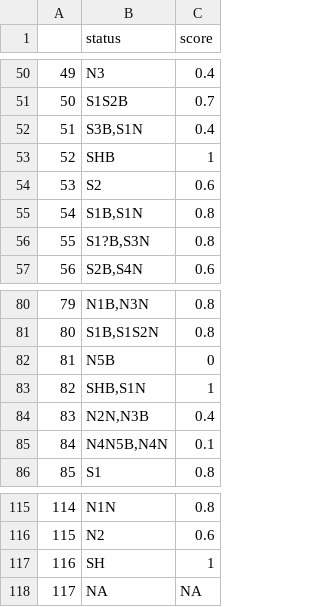
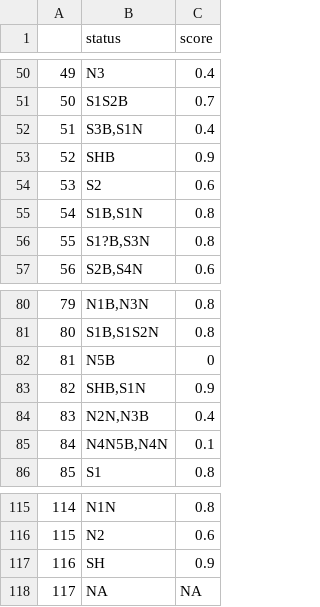
Before and after one commit to OHI-Northeast/ne-prep, a CSV file: prep/bio/spp/data/natserv_status_scores.csv, drawn as a sheet; only a part is shown, gaps mark what is left out.

```diff
--- a/prep/bio/spp/data/natserv_status_scores.csv
+++ b/prep/bio/spp/data/natserv_status_scores.csv
@@ -52,3 +52,3 @@
 "51","S3B,S1N",0.4
-"52","SHB",1
+"52","SHB",0.9
 "53","S2",0.6
@@ -82,3 +82,3 @@
 "81","N5B",0
-"82","SHB,S1N",1
+"82","SHB,S1N",0.9
 "83","N2N,N3B",0.4
@@ -116,3 +116,3 @@
 "115","N2",0.6
-"116","SH",1
+"116","SH",0.9
 "117",NA,NA
```
Also changed, not shown: prep/sop/ico/data/heatmap_df.csv, prep/sop/ico/data/table_ico_sp_status_by_rgn.csv, 4 other files.
